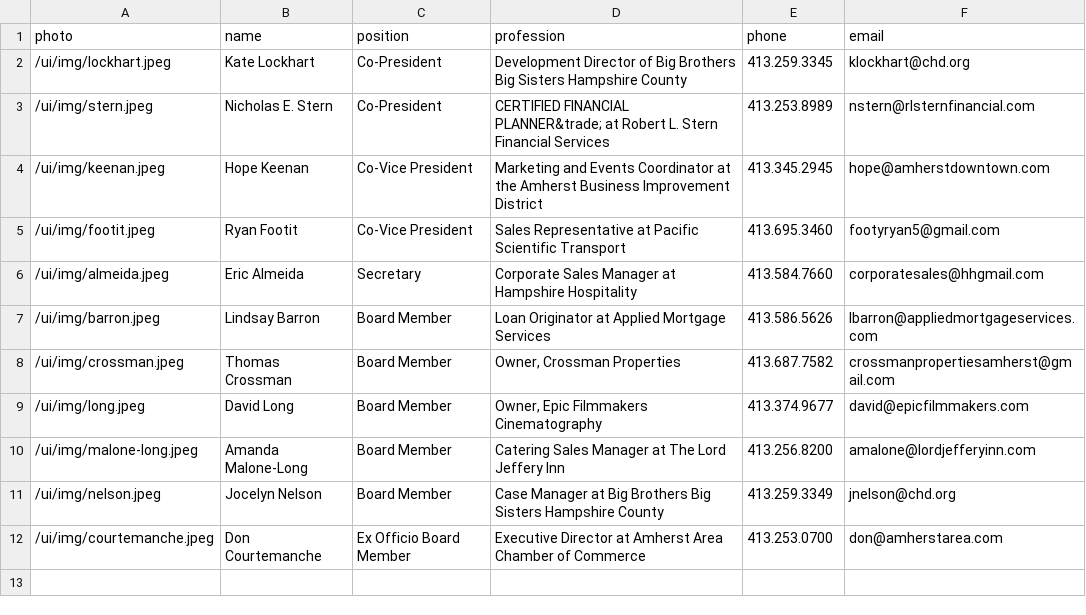
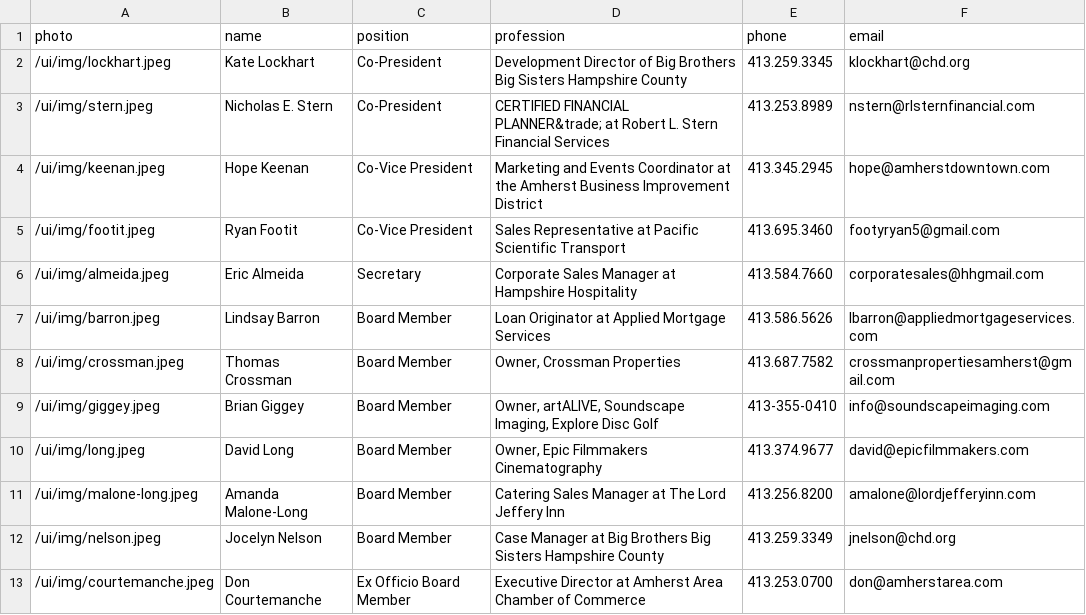
Before and after one commit to clearbold/ayp, a CSV file: _data/exec-committee.csv, drawn as a sheet; the diff names each change by its address in the sheet, - before the commit and + after, or states it on an @@ line.

Commit message:
Added Brian Giggey to Board

```diff
--- a/_data/exec-committee.csv
+++ b/_data/exec-committee.csv
+row 9: /ui/img/giggey.jpeg | Brian Giggey | Board Member | Owner, artALIVE, Soundscape Imaging, Explore Disc Golf | 413-355-0410 | info@soundscapeimaging.com
```
Also changed, not shown: 1 other file.
